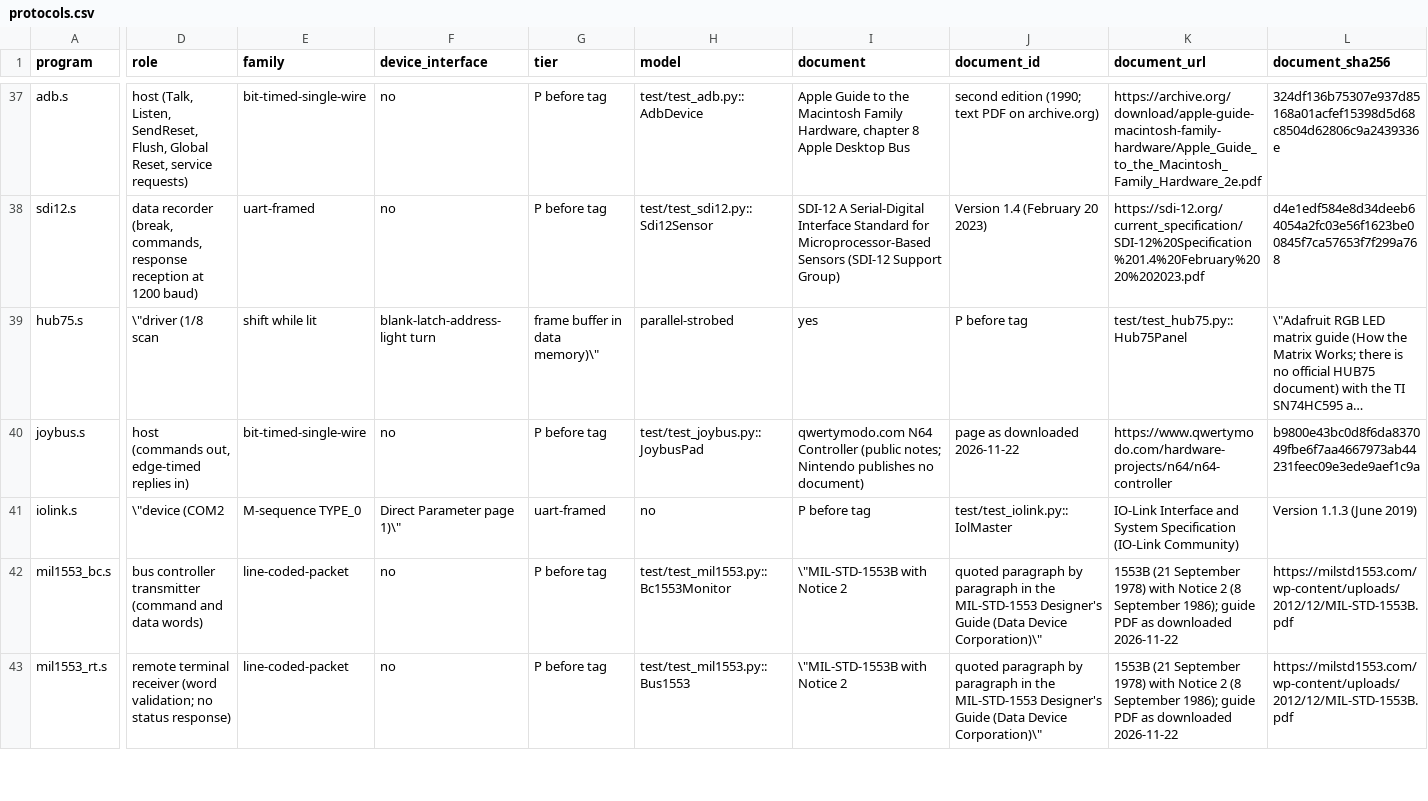
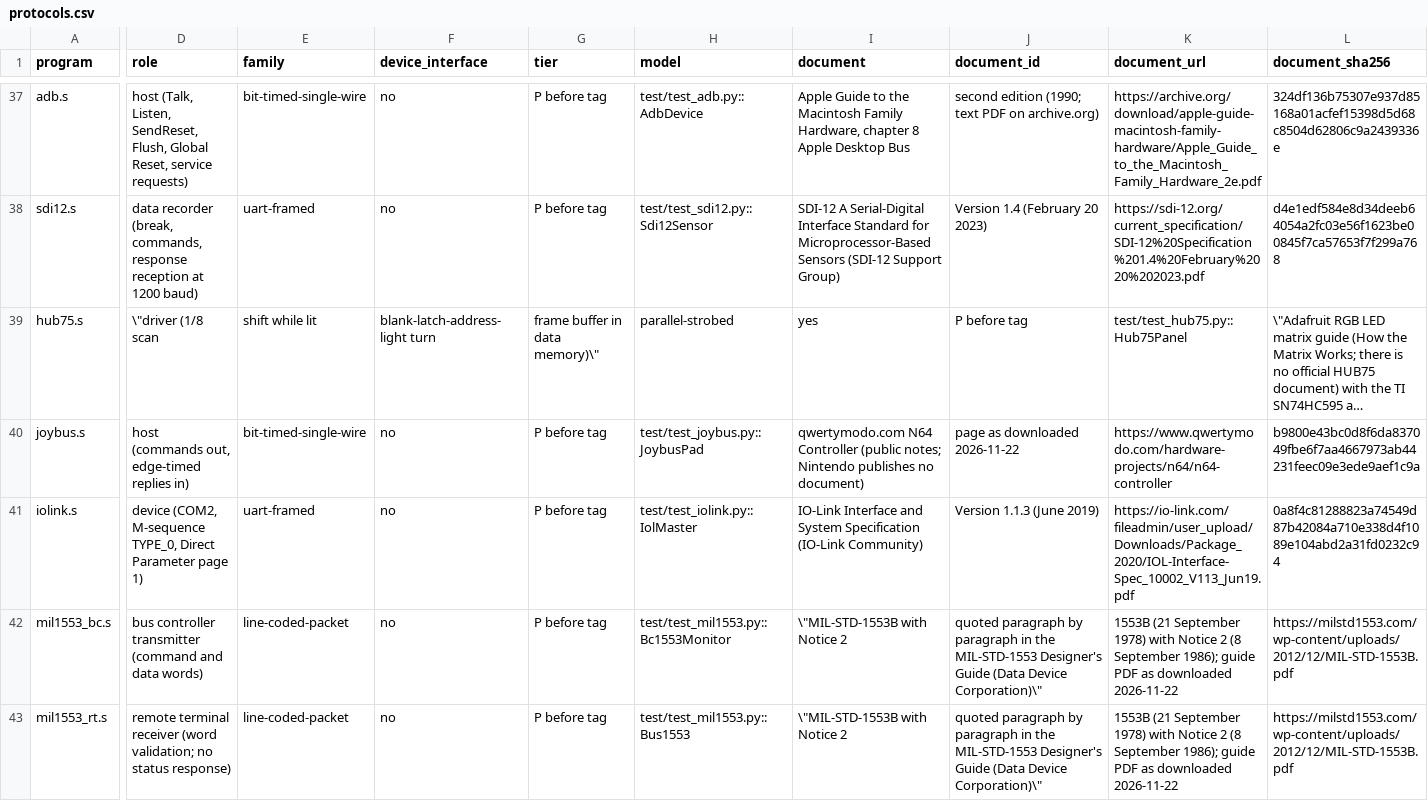
Before and after one commit to soundgod10-droid/protocol-emulator-asic, a CSV file: flex/protocols.csv, drawn as a sheet; only a part is shown, gaps mark what is left out; long unchanged cells end in …; the diff covers the shown part only; the diff names each change by its address in the sheet, - before the commit and + after, or states it on an @@ line.

Commit message:
Registry: plain CSV quotes in the IO-Link row (role field).

```diff
--- a/flex/protocols.csv
+++ b/flex/protocols.csv
-D41 (role): \"device (COM2
+D41 (role): device (COM2, M-sequence TYPE_0, Direct Parameter page 1)
-E41 (family): M-sequence TYPE_0
+E41 (family): uart-framed
-F41 (device_interface): Direct Parameter page 1)\"
+F41 (device_interface): no
-G41 (tier): uart-framed
+G41 (tier): P before tag
-H41 (model): no
+H41 (model): test/test_iolink.py::IolMaster
-I41 (document): P before tag
+I41 (document): IO-Link Interface and System Specification (IO-Link Community)
-J41 (document_id): test/test_iolink.py::IolMaster
+J41 (document_id): Version 1.1.3 (June 2019)
-K41 (document_url): IO-Link Interface and System Specification (IO-Link Community)
+K41 (document_url): https://io-link.com/fileadmin/user_upload/Downloads/Package_2020/IOL-Interface-Spec_10002_V113_Jun19.pdf
-L41 (document_sha256): Version 1.1.3 (June 2019)
+L41 (document_sha256): 0a8f4c81288823a74549d87b42084a710e338d4f1089e104abd2a31fd0232c94
```
Also changed, not shown: 7 edited cells elsewhere in this file.
